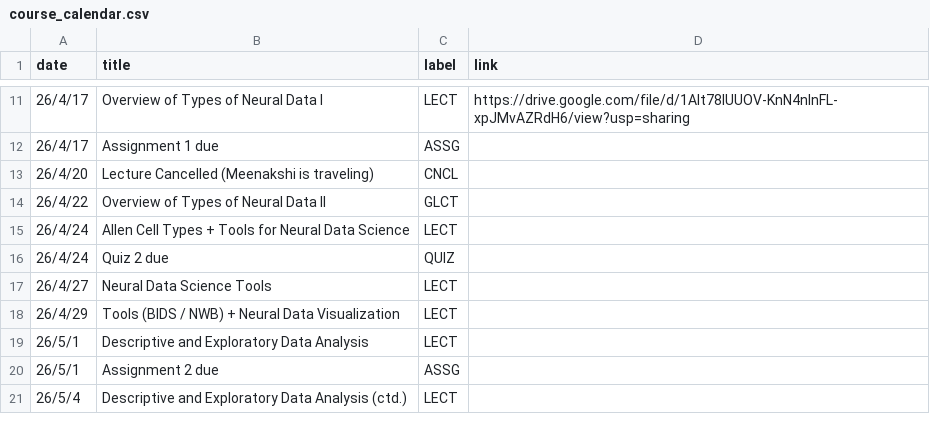
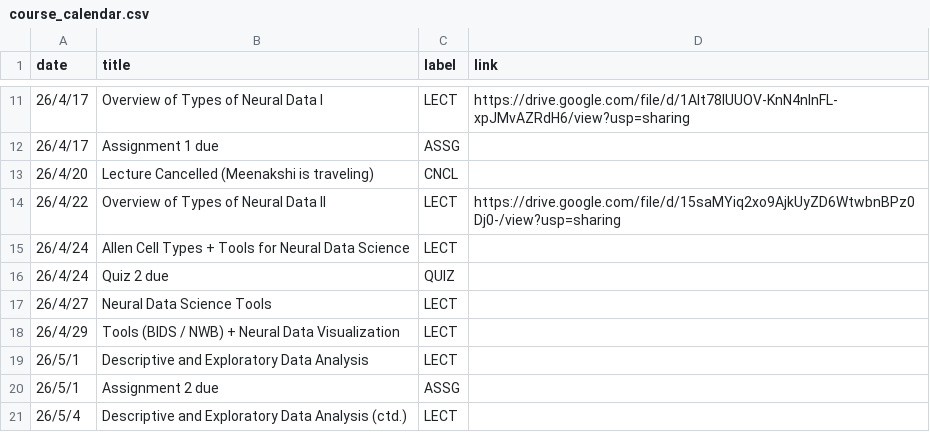
Before and after one commit to mkhosla-ucsd/cogs138-2026, a CSV file: _data/sp26/course_calendar.csv, drawn as a sheet; only a part is shown, gaps mark what is left out.

Commit message:
lec 9

```diff
--- a/_data/sp26/course_calendar.csv
+++ b/_data/sp26/course_calendar.csv
@@ -13,3 +13,3 @@ date,title,label,link
 26/4/20,Lecture Cancelled (Meenakshi is traveling),CNCL,
-26/4/22,Overview of Types of Neural Data II,GLCT,
+26/4/22,Overview of Types of Neural Data II,LECT,https://drive.google.com/file/d/15saMYiq2xo9AjkUyZD6WtwbnBPz0Dj0-/view?usp=sharing
 26/4/24,Allen Cell Types + Tools for Neural Data Science,LECT,
```
